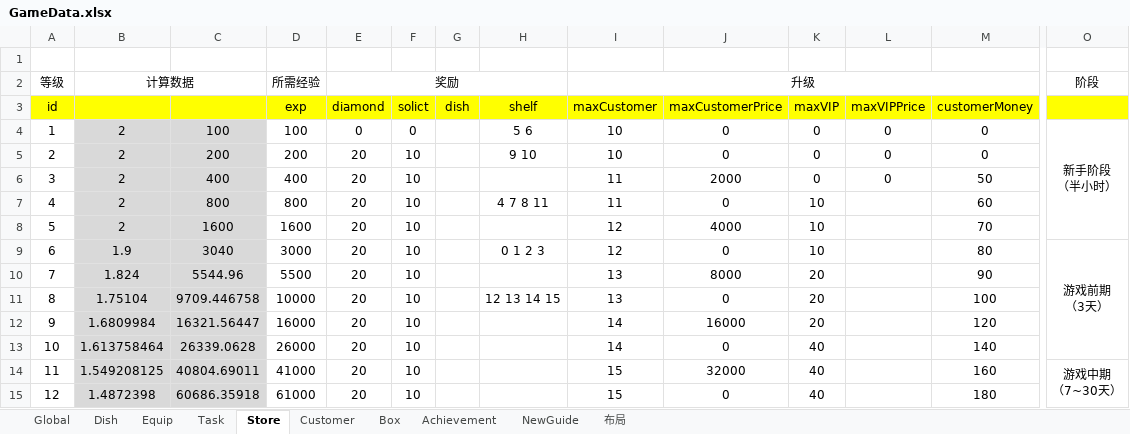
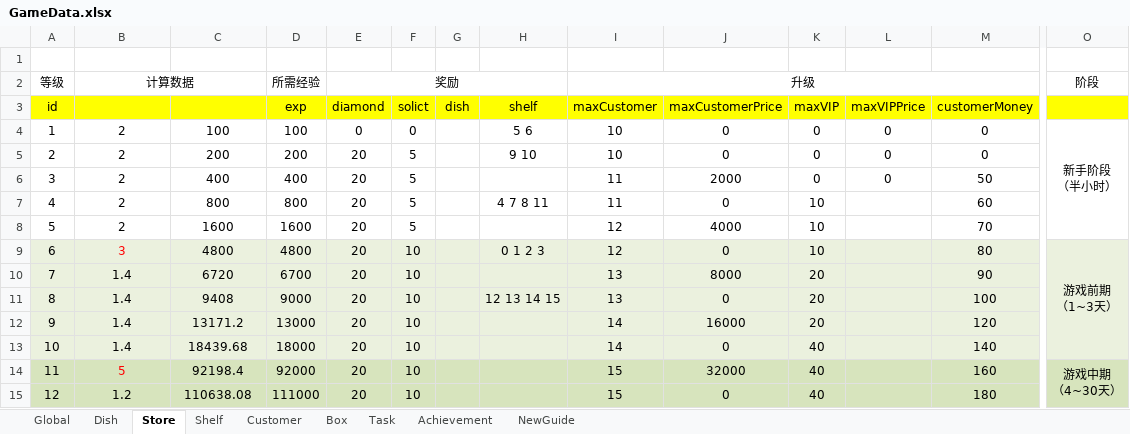
Before and after one commit to Theodore639/Sushi, an Excel workbook: Doc/GameData.xlsx, sheet Store, drawn as a sheet; only a part is shown, gaps mark what is left out; values as stored, in another font and other column widths than the file's, no borders; conditional formats not drawn; ↵ is a line break in a cell; the diff covers the shown part only; the diff names each change by its address in the sheet, - before the commit and + after, or states it on an @@ line.

```diff
--- a/Doc/GameData.xlsx (sheet Store)
+++ b/Doc/GameData.xlsx (sheet Store)
-sheet tab: Equip
+sheet tab: Shelf
-sheet tab: 布局
@@ sheet tab order changed: Global | Dish | Store | Shelf | Customer | Box | Task | Achievement | NewGuide @@
-B4:C8 fill: #D9D9D9
+B4:C8 fill: none
-F5:F8: 10
+F5:F8: 5
-A9:A13 fill: none
+A9:A13 fill: #EBF1DE
-B9 (计算数据): 1.9
+B9 (计算数据): 3
-B9 text colour: black
+B9 text colour: #FF0000
-C9: 3040
+C9: 4800
-D9 (所需经验): 3000
+D9 (所需经验): 4800
-D9:O13 fill: none
+D9:O13 fill: #EBF1DE
-O9 (阶段): 游戏前期 ↵ （3天）
+O9 (阶段): 游戏前期 ↵ （1~3天）
-B10 (计算数据): 1.824
+B10 (计算数据): 1.4
-C10: 5544.96
+C10: 6720
-D10 (所需经验): 5500
+D10 (所需经验): 6700
-B11 (计算数据): 1.75104
+B11 (计算数据): 1.4
-C11: 9709.446758
+C11: 9408
-D11 (所需经验): 10000
+D11 (所需经验): 9000
-B12 (计算数据): 1.6809984
+B12 (计算数据): 1.4
-C12: 16321.56447
+C12: 13171.2
-D12 (所需经验): 16000
+D12 (所需经验): 13000
-B13 (计算数据): 1.613758464
+B13 (计算数据): 1.4
-C13: 26339.0628
+C13: 18439.68
-D13 (所需经验): 26000
+D13 (所需经验): 18000
-A14:A15 fill: none
+A14:A15 fill: #D7E4BD
-B14 (计算数据): 1.549208125
+B14 (计算数据): 5
-B14:C15 fill: #D9D9D9
+B14:C15 fill: #D7E4BD
-B14 text colour: black
+B14 text colour: #FF0000
-C14: 40804.69011
+C14: 92198.4
-D14 (所需经验): 41000
+D14 (所需经验): 92000
-D14:O15 fill: none
+D14:O15 fill: #D7E4BD
-O14 (阶段): 游戏中期 ↵ （7~30天）
+O14 (阶段): 游戏中期 ↵ （4~30天）
-B15 (计算数据): 1.4872398
+B15 (计算数据): 1.2
-C15: 60686.35918
+C15: 110638.08
-D15 (所需经验): 61000
+D15 (所需经验): 111000
```
Also changed, not shown: 61 edited cells and cell formats elsewhere in this sheet, sheet Shelf, sheet Customer, sheet Achievement, sheet Dish, sheet Global, sheet Task, charts or pictures, 33 other files.
